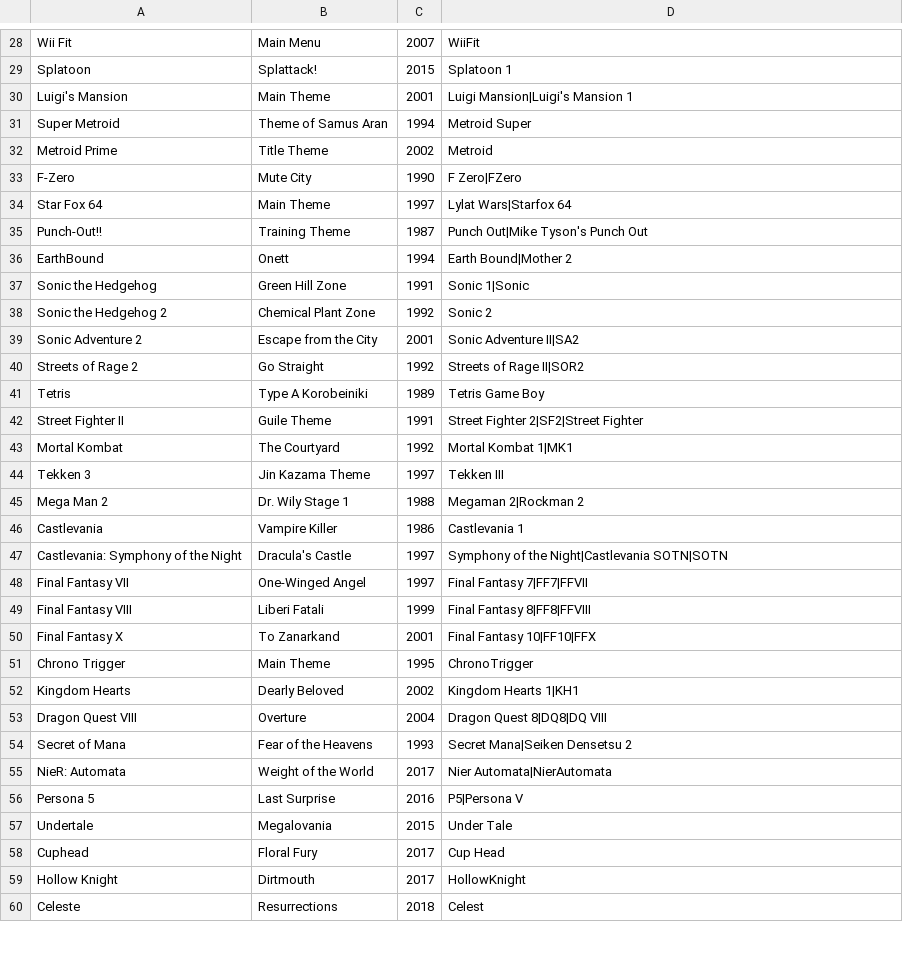
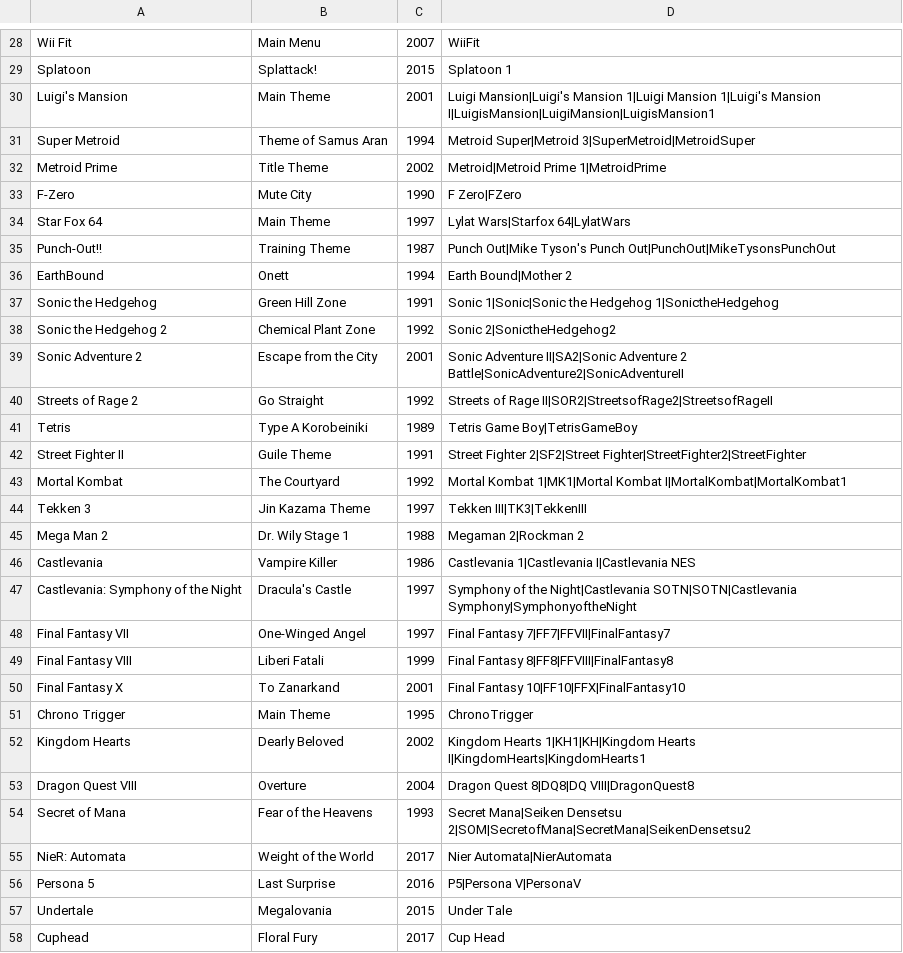
Before and after one commit to PiKwaii93/blindtest-friend, a TSV file: catalogue/jeux-video-100.selection.tsv, drawn as a sheet; only a part is shown, gaps mark what is left out; the shorter side is filled out with more unchanged rows; the diff covers the shown part only.

```diff
--- a/catalogue/jeux-video-100.selection.tsv
+++ b/catalogue/jeux-video-100.selection.tsv
@@ -29,29 +29,29 @@ Wii Fit	Main Menu	2007	WiiFit
 Splatoon	Splattack!	2015	Splatoon 1
-Luigi's Mansion	Main Theme	2001	Luigi Mansion|Luigi's Mansion 1
-Super Metroid	Theme of Samus Aran	1994	Metroid Super
-Metroid Prime	Title Theme	2002	Metroid
+Luigi's Mansion	Main Theme	2001	Luigi Mansion|Luigi's Mansion 1|Luigi Mansion 1|Luigi's Mansion I|LuigisMansion|LuigiMansion|LuigisMansion1
+Super Metroid	Theme of Samus Aran	1994	Metroid Super|Metroid 3|SuperMetroid|MetroidSuper
+Metroid Prime	Title Theme	2002	Metroid|Metroid Prime 1|MetroidPrime
 F-Zero	Mute City	1990	F Zero|FZero
-Star Fox 64	Main Theme	1997	Lylat Wars|Starfox 64
-Punch-Out!!	Training Theme	1987	Punch Out|Mike Tyson's Punch Out
+Star Fox 64	Main Theme	1997	Lylat Wars|Starfox 64|LylatWars
+Punch-Out!!	Training Theme	1987	Punch Out|Mike Tyson's Punch Out|PunchOut|MikeTysonsPunchOut
 EarthBound	Onett	1994	Earth Bound|Mother 2
-Sonic the Hedgehog	Green Hill Zone	1991	Sonic 1|Sonic
-Sonic the Hedgehog 2	Chemical Plant Zone	1992	Sonic 2
-Sonic Adventure 2	Escape from the City	2001	Sonic Adventure II|SA2
-Streets of Rage 2	Go Straight	1992	Streets of Rage II|SOR2
-Tetris	Type A Korobeiniki	1989	Tetris Game Boy
-Street Fighter II	Guile Theme	1991	Street Fighter 2|SF2|Street Fighter
-Mortal Kombat	The Courtyard	1992	Mortal Kombat 1|MK1
-Tekken 3	Jin Kazama Theme	1997	Tekken III
+Sonic the Hedgehog	Green Hill Zone	1991	Sonic 1|Sonic|Sonic the Hedgehog 1|SonictheHedgehog
+Sonic the Hedgehog 2	Chemical Plant Zone	1992	Sonic 2|SonictheHedgehog2
+Sonic Adventure 2	Escape from the City	2001	Sonic Adventure II|SA2|Sonic Adventure 2 Battle|SonicAdventure2|SonicAdventureII
+Streets of Rage 2	Go Straight	1992	Streets of Rage II|SOR2|StreetsofRage2|StreetsofRageII
+Tetris	Type A Korobeiniki	1989	Tetris Game Boy|TetrisGameBoy
+Street Fighter II	Guile Theme	1991	Street Fighter 2|SF2|Street Fighter|StreetFighter2|StreetFighter
+Mortal Kombat	The Courtyard	1992	Mortal Kombat 1|MK1|Mortal Kombat I|MortalKombat|MortalKombat1
+Tekken 3	Jin Kazama Theme	1997	Tekken III|TK3|TekkenIII
 Mega Man 2	Dr. Wily Stage 1	1988	Megaman 2|Rockman 2
-Castlevania	Vampire Killer	1986	Castlevania 1
-Castlevania: Symphony of the Night	Dracula's Castle	1997	Symphony of the Night|Castlevania SOTN|SOTN
-Final Fantasy VII	One-Winged Angel	1997	Final Fantasy 7|FF7|FFVII
-Final Fantasy VIII	Liberi Fatali	1999	Final Fantasy 8|FF8|FFVIII
-Final Fantasy X	To Zanarkand	2001	Final Fantasy 10|FF10|FFX
+Castlevania	Vampire Killer	1986	Castlevania 1|Castlevania I|Castlevania NES
+Castlevania: Symphony of the Night	Dracula's Castle	1997	Symphony of the Night|Castlevania SOTN|SOTN|Castlevania Symphony|SymphonyoftheNight
+Final Fantasy VII	One-Winged Angel	1997	Final Fantasy 7|FF7|FFVII|FinalFantasy7
+Final Fantasy VIII	Liberi Fatali	1999	Final Fantasy 8|FF8|FFVIII|FinalFantasy8
+Final Fantasy X	To Zanarkand	2001	Final Fantasy 10|FF10|FFX|FinalFantasy10
 Chrono Trigger	Main Theme	1995	ChronoTrigger
-Kingdom Hearts	Dearly Beloved	2002	Kingdom Hearts 1|KH1
-Dragon Quest VIII	Overture	2004	Dragon Quest 8|DQ8|DQ VIII
-Secret of Mana	Fear of the Heavens	1993	Secret Mana|Seiken Densetsu 2
+Kingdom Hearts	Dearly Beloved	2002	Kingdom Hearts 1|KH1|KH|Kingdom Hearts I|KingdomHearts|KingdomHearts1
+Dragon Quest VIII	Overture	2004	Dragon Quest 8|DQ8|DQ VIII|DragonQuest8
+Secret of Mana	Fear of the Heavens	1993	Secret Mana|Seiken Densetsu 2|SOM|SecretofMana|SecretMana|SeikenDensetsu2
 NieR: Automata	Weight of the World	2017	Nier Automata|NierAutomata
-Persona 5	Last Surprise	2016	P5|Persona V
+Persona 5	Last Surprise	2016	P5|Persona V|PersonaV
 Undertale	Megalovania	2015	Under Tale
```
Also changed, not shown: 55 edited cells elsewhere in this file, 15 other files.
